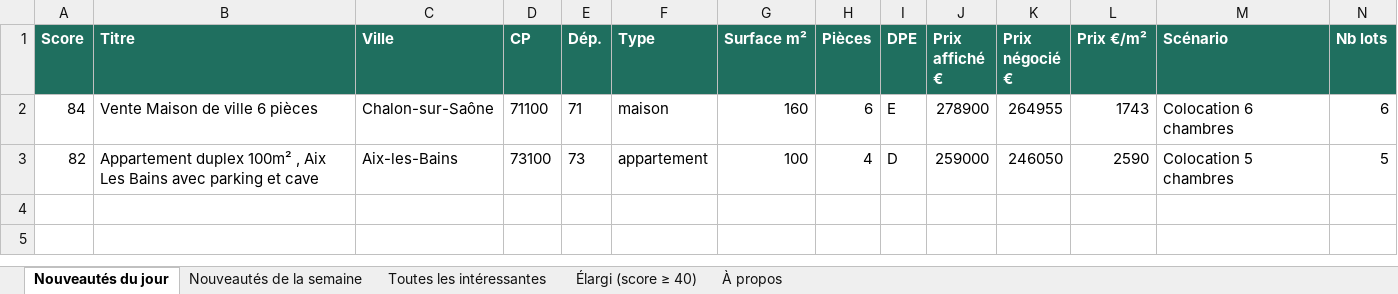
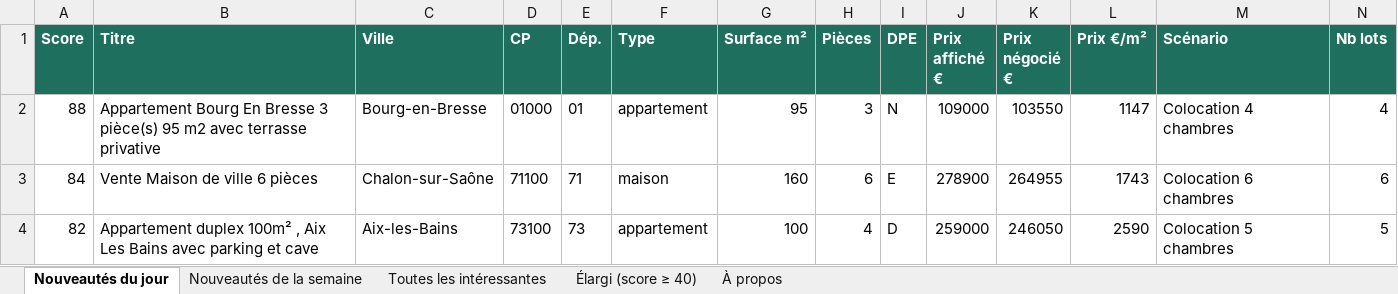
Before and after one commit to Hendrix74/immo-radar-data, an Excel workbook: radar.xlsx, sheet Nouveautés du jour, drawn as a sheet; only a part is shown; values as stored, in another font and other column widths than the file's, no borders; rows hold the shown columns only; the diff names each change by its address in the sheet, - before the commit and + after, or states it on an @@ line.

```diff
--- a/radar.xlsx (sheet Nouveautés du jour)
+++ b/radar.xlsx (sheet Nouveautés du jour)
+row 2: 88 | Appartement Bourg En Bresse 3 pièce(s) 95 m2 avec terrasse privative | Bourg-en-Bresse | 01000 | 01 | appartement | 95 | 3 | N | 109000 | 103550 | 1147 | Colocation 4 chambres | 4
```
Also changed, not shown: sheet Toutes les intéressantes, sheet Élargi (score ≥ 40), sheet À propos, 4 other files.
